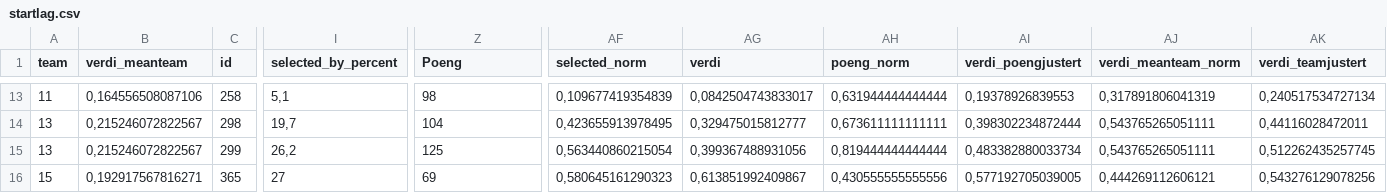
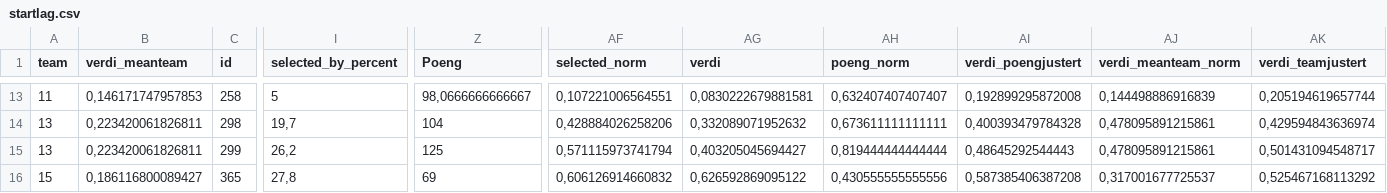
Before and after one commit to owenb132/fantasy_fotball, a CSV file: data/startlag.csv, drawn as a sheet; only a part is shown, gaps mark what is left out; the diff covers the shown part only; the diff names each change by its address in the sheet, - before the commit and + after, or states it on an @@ line.

```diff
--- a/data/startlag.csv
+++ b/data/startlag.csv
-B13 (verdi_meanteam): 0,164556508087106
+B13 (verdi_meanteam): 0,146171747957853
-I13 (selected_by_percent): 5,1
+I13 (selected_by_percent): 5
-Z13 (Poeng): 98
+Z13 (Poeng): 98,0666666666667
-AF13 (selected_norm): 0,109677419354839
+AF13 (selected_norm): 0,107221006564551
-AG13 (verdi): 0,0842504743833017
+AG13 (verdi): 0,0830222679881581
-AH13 (poeng_norm): 0,631944444444444
+AH13 (poeng_norm): 0,632407407407407
-AI13 (verdi_poengjustert): 0,19378926839553
+AI13 (verdi_poengjustert): 0,192899295872008
-AJ13 (verdi_meanteam_norm): 0,317891806041319
+AJ13 (verdi_meanteam_norm): 0,144498886916839
-AK13 (verdi_teamjustert): 0,240517534727134
+AK13 (verdi_teamjustert): 0,205194619657744
-B14:B15 (verdi_meanteam): 0,215246072822567
+B14:B15 (verdi_meanteam): 0,223420061826811
-AF14 (selected_norm): 0,423655913978495
+AF14 (selected_norm): 0,428884026258206
-AG14 (verdi): 0,329475015812777
+AG14 (verdi): 0,332089071952632
-AI14 (verdi_poengjustert): 0,398302234872444
+AI14 (verdi_poengjustert): 0,400393479784328
-AJ14:AJ15 (verdi_meanteam_norm): 0,543765265051111
+AJ14:AJ15 (verdi_meanteam_norm): 0,478095891215861
-AK14 (verdi_teamjustert): 0,44116028472011
+AK14 (verdi_teamjustert): 0,429594843636974
-AF15 (selected_norm): 0,563440860215054
+AF15 (selected_norm): 0,571115973741794
-AG15 (verdi): 0,399367488931056
+AG15 (verdi): 0,403205045694427
-AI15 (verdi_poengjustert): 0,483382880033734
+AI15 (verdi_poengjustert): 0,48645292544443
-AK15 (verdi_teamjustert): 0,512262435257745
+AK15 (verdi_teamjustert): 0,501431094548717
-B16 (verdi_meanteam): 0,192917567816271
+B16 (verdi_meanteam): 0,186116800089427
-I16 (selected_by_percent): 27
+I16 (selected_by_percent): 27,8
-AF16 (selected_norm): 0,580645161290323
+AF16 (selected_norm): 0,606126914660832
-AG16 (verdi): 0,613851992409867
+AG16 (verdi): 0,626592869095122
-AI16 (verdi_poengjustert): 0,577192705039005
+AI16 (verdi_poengjustert): 0,587385406387208
-AJ16 (verdi_meanteam_norm): 0,444269112606121
+AJ16 (verdi_meanteam_norm): 0,317001677725537
-AK16 (verdi_teamjustert): 0,543276129078256
+AK16 (verdi_teamjustert): 0,525467168113292
```
Also changed, not shown: 72 edited cells elsewhere in this file, data/spillerdata_2017-04-01.csv, 31 other files.
